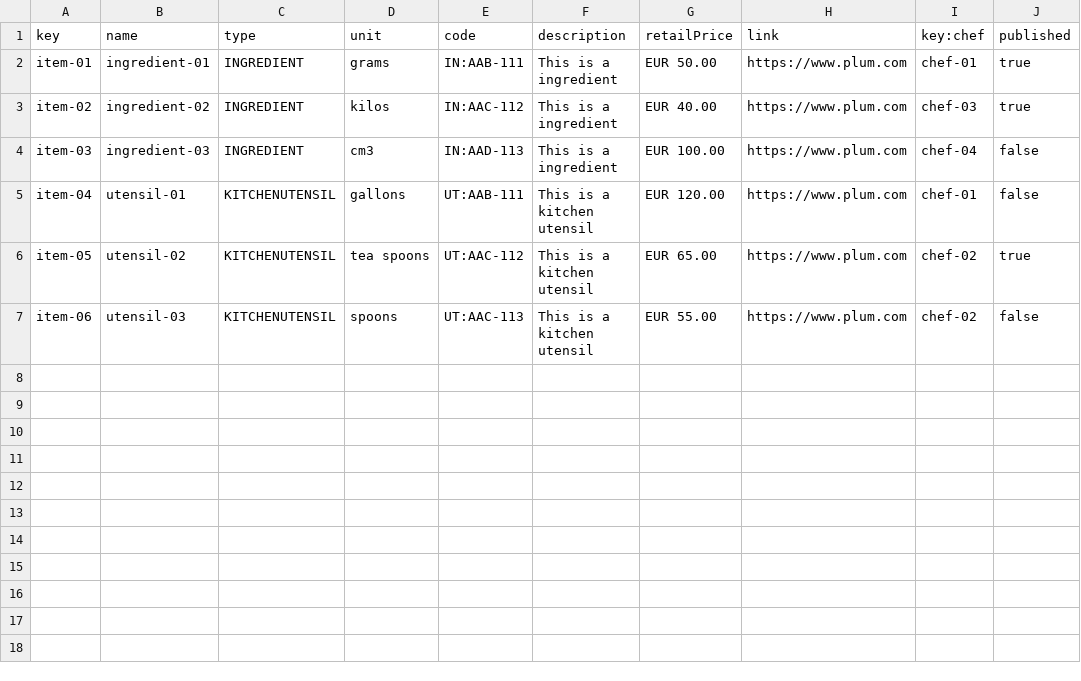
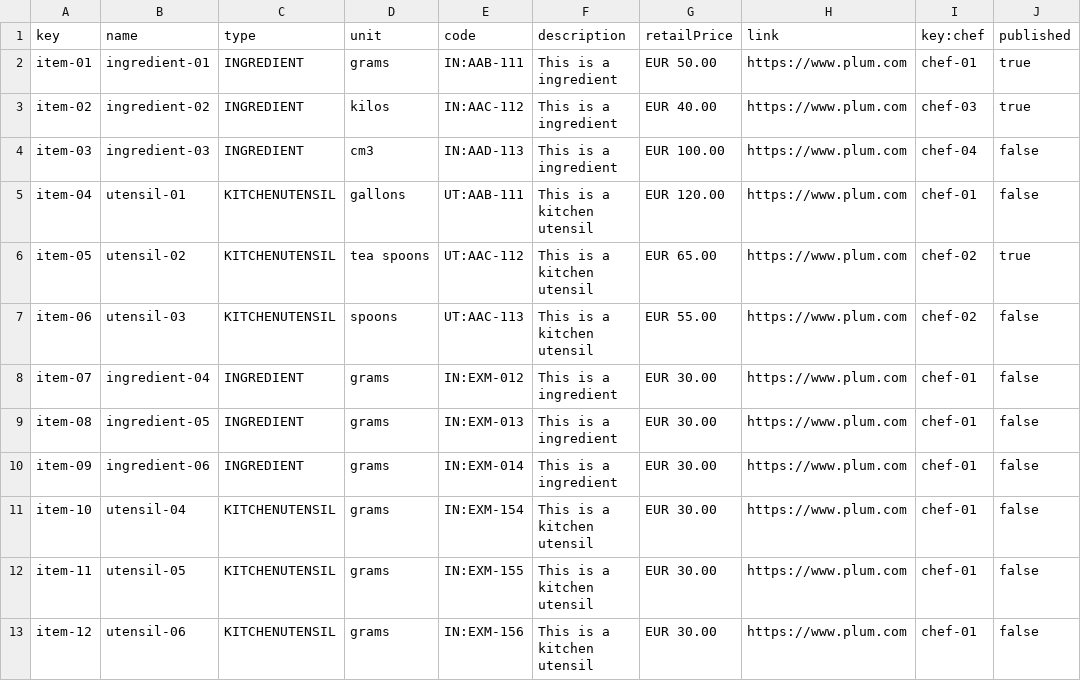
Before and after one commit to juacasalb/Acme-Recipes, a CSV file: src/main/webapp/WEB-INF/resources/sample-data/item.csv, drawn as a sheet.

```diff
--- a/src/main/webapp/WEB-INF/resources/sample-data/item.csv
+++ b/src/main/webapp/WEB-INF/resources/sample-data/item.csv
@@ -7 +7,7 @@ item-05,utensil-02,KITCHENUTENSIL,tea spoons,"UT:AAC-112","This is a kitchen ute
 item-06,utensil-03,KITCHENUTENSIL,spoons,"UT:AAC-113","This is a kitchen utensil","EUR 55.00",https://www.plum.com,chef-02,false
+item-07,ingredient-04,INGREDIENT,grams,"IN:EXM-012","This is a ingredient","EUR 30.00",https://www.plum.com,chef-01,false
+item-08,ingredient-05,INGREDIENT,grams,"IN:EXM-013","This is a ingredient","EUR 30.00",https://www.plum.com,chef-01,false
+item-09,ingredient-06,INGREDIENT,grams,"IN:EXM-014","This is a ingredient","EUR 30.00",https://www.plum.com,chef-01,false
+item-10,utensil-04,KITCHENUTENSIL,grams,"IN:EXM-154","This is a kitchen utensil","EUR 30.00",https://www.plum.com,chef-01,false
+item-11,utensil-05,KITCHENUTENSIL,grams,"IN:EXM-155","This is a kitchen utensil","EUR 30.00",https://www.plum.com,chef-01,false
+item-12,utensil-06,KITCHENUTENSIL,grams,"IN:EXM-156","This is a kitchen utensil","EUR 30.00",https://www.plum.com,chef-01,false
```
Also changed, not shown: src/main/webapp/WEB-INF/resources/sample-data/pimpam.csv, 1 other file.
